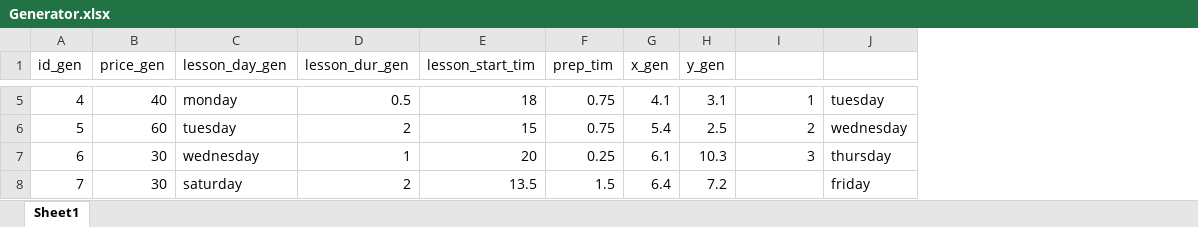
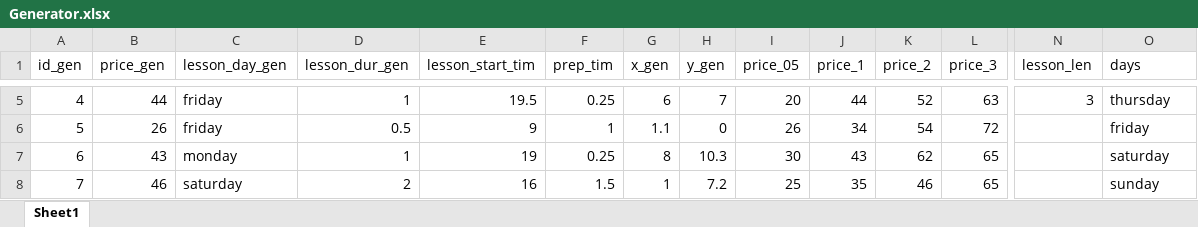
Before and after one commit to antosak/projekt_korepetycje, an Excel workbook: Generator.xlsx, sheet Sheet1, drawn as a sheet; only a part is shown, gaps mark what is left out; values as stored, in another font and other column widths than the file's, no borders; conditional formats not drawn; addresses are those after the commit; the diff covers the shown part only; the diff names each change by its address in the sheet, - before the commit and + after, or states it on an @@ line.

```diff
--- a/Generator.xlsx (sheet Sheet1)
+++ b/Generator.xlsx (sheet Sheet1)
+column I (price_05), rows 5-8: 20 | 26 | 30 | 25
+column J (price_1), rows 5-8: 44 | 34 | 43 | 35
+column K (price_2), rows 5-8: 52 | 54 | 62 | 46
+column L (price_3), rows 5-8: 63 | 72 | 65 | 65
-N1: (empty)
+N1: lesson_len
-O1: (empty)
+O1: days
-B5 (price_gen): 40
+B5 (price_gen): 44
-C5 (lesson_day_gen): monday
+C5 (lesson_day_gen): friday
-D5 (lesson_dur_gen): 0.5
+D5 (lesson_dur_gen): 1
-E5 (lesson_start_tim): 18
+E5 (lesson_start_tim): 19.5
-F5 (prep_tim): 0.75
+F5 (prep_tim): 0.25
-G5 (x_gen): 4.1
+G5 (x_gen): 6
-H5 (y_gen): 3.1
+H5 (y_gen): 7
-N5 (lesson_len): 1
+N5 (lesson_len): 3
-O5 (days): tuesday
+O5 (days): thursday
-B6 (price_gen): 60
+B6 (price_gen): 26
-C6 (lesson_day_gen): tuesday
+C6 (lesson_day_gen): friday
-D6 (lesson_dur_gen): 2
+D6 (lesson_dur_gen): 0.5
-E6 (lesson_start_tim): 15
+E6 (lesson_start_tim): 9
-F6 (prep_tim): 0.75
+F6 (prep_tim): 1
-G6 (x_gen): 5.4
+G6 (x_gen): 1.1
-H6 (y_gen): 2.5
+H6 (y_gen): 0
-N6 (lesson_len): 2
+N6 (lesson_len): (empty)
-O6 (days): wednesday
+O6 (days): friday
-B7 (price_gen): 30
+B7 (price_gen): 43
-C7 (lesson_day_gen): wednesday
+C7 (lesson_day_gen): monday
-E7 (lesson_start_tim): 20
+E7 (lesson_start_tim): 19
-G7 (x_gen): 6.1
+G7 (x_gen): 8
-N7 (lesson_len): 3
+N7 (lesson_len): (empty)
-O7 (days): thursday
+O7 (days): saturday
-B8 (price_gen): 30
+B8 (price_gen): 46
-E8 (lesson_start_tim): 13.5
+E8 (lesson_start_tim): 16
-G8 (x_gen): 6.4
+G8 (x_gen): 1
-O8 (days): friday
+O8 (days): sunday
```
Also changed, not shown: 1 added column and 629 edited cells elsewhere in this sheet, formulas that keep their value, 2 other files.
